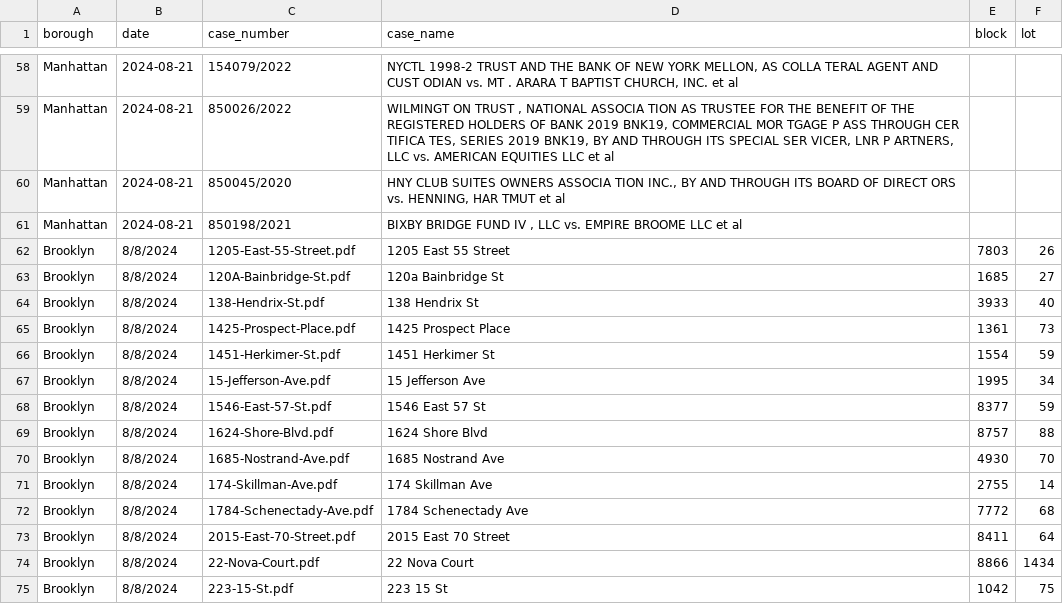
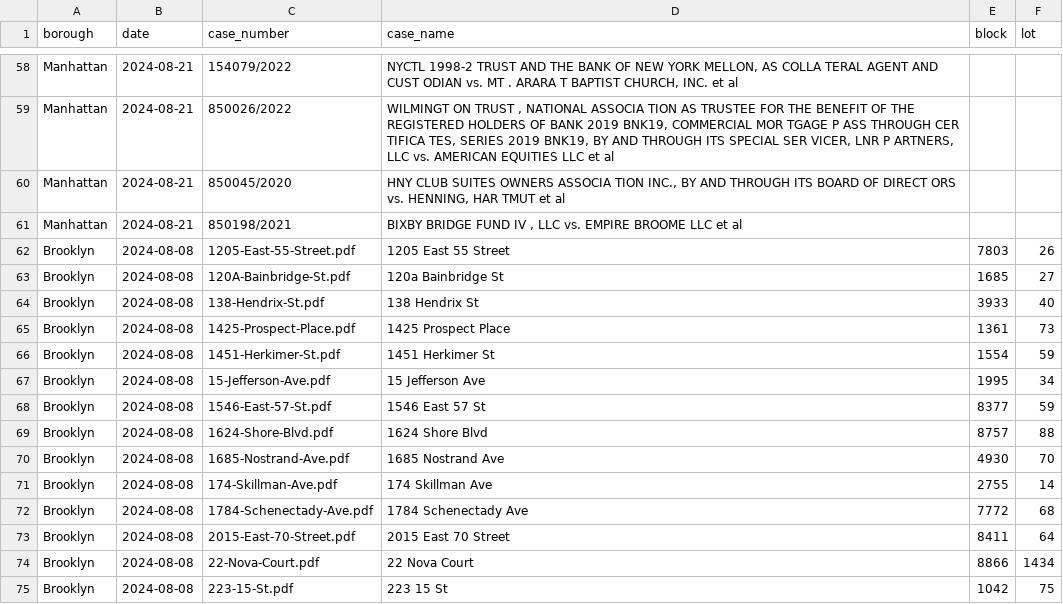
Before and after one commit to ivoytov/manhattan, a CSV file: transactions/foreclosure_auctions.csv, drawn as a sheet; only a part is shown, gaps mark what is left out.

Commit message:
fix dates

```diff
--- a/transactions/foreclosure_auctions.csv
+++ b/transactions/foreclosure_auctions.csv
@@ -61,15 +61,15 @@ Manhattan,2024-08-21,850045/2020,"HNY CLUB SUITES OWNERS ASSOCIA TION INC., BY A
 Manhattan,2024-08-21,850198/2021,"BIXBY BRIDGE FUND IV , LLC vs. EMPIRE BROOME LLC et al",,
-Brooklyn,8/8/2024,1205-East-55-Street.pdf,1205 East 55 Street,7803,26
-Brooklyn,8/8/2024,120A-Bainbridge-St.pdf,120a Bainbridge St,1685,27
-Brooklyn,8/8/2024,138-Hendrix-St.pdf,138 Hendrix St,3933,40
-Brooklyn,8/8/2024,1425-Prospect-Place.pdf,1425 Prospect Place,1361,73
-Brooklyn,8/8/2024,1451-Herkimer-St.pdf,1451 Herkimer St,1554,59
-Brooklyn,8/8/2024,15-Jefferson-Ave.pdf,15 Jefferson Ave,1995,34
-Brooklyn,8/8/2024,1546-East-57-St.pdf,1546 East 57 St,8377,59
-Brooklyn,8/8/2024,1624-Shore-Blvd.pdf,1624 Shore Blvd,8757,88
-Brooklyn,8/8/2024,1685-Nostrand-Ave.pdf,1685 Nostrand Ave,4930,70
-Brooklyn,8/8/2024,174-Skillman-Ave.pdf,174 Skillman Ave,2755,14
-Brooklyn,8/8/2024,1784-Schenectady-Ave.pdf,1784 Schenectady Ave,7772,68
-Brooklyn,8/8/2024,2015-East-70-Street.pdf,2015 East 70 Street,8411,64
-Brooklyn,8/8/2024,22-Nova-Court.pdf,22 Nova Court,8866,1434
-Brooklyn,8/8/2024,223-15-St.pdf,223 15 St,1042,75
+Brooklyn,2024-08-08,1205-East-55-Street.pdf,1205 East 55 Street,7803,26
+Brooklyn,2024-08-08,120A-Bainbridge-St.pdf,120a Bainbridge St,1685,27
+Brooklyn,2024-08-08,138-Hendrix-St.pdf,138 Hendrix St,3933,40
+Brooklyn,2024-08-08,1425-Prospect-Place.pdf,1425 Prospect Place,1361,73
+Brooklyn,2024-08-08,1451-Herkimer-St.pdf,1451 Herkimer St,1554,59
+Brooklyn,2024-08-08,15-Jefferson-Ave.pdf,15 Jefferson Ave,1995,34
+Brooklyn,2024-08-08,1546-East-57-St.pdf,1546 East 57 St,8377,59
+Brooklyn,2024-08-08,1624-Shore-Blvd.pdf,1624 Shore Blvd,8757,88
+Brooklyn,2024-08-08,1685-Nostrand-Ave.pdf,1685 Nostrand Ave,4930,70
+Brooklyn,2024-08-08,174-Skillman-Ave.pdf,174 Skillman Ave,2755,14
+Brooklyn,2024-08-08,1784-Schenectady-Ave.pdf,1784 Schenectady Ave,7772,68
+Brooklyn,2024-08-08,2015-East-70-Street.pdf,2015 East 70 Street,8411,64
+Brooklyn,2024-08-08,22-Nova-Court.pdf,22 Nova Court,8866,1434
+Brooklyn,2024-08-08,223-15-St.pdf,223 15 St,1042,75
```
